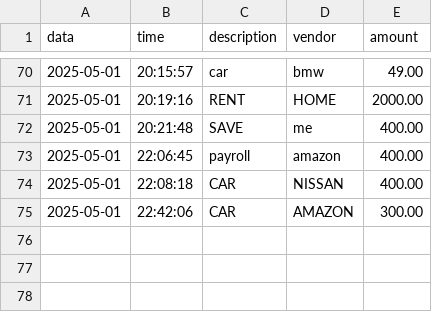
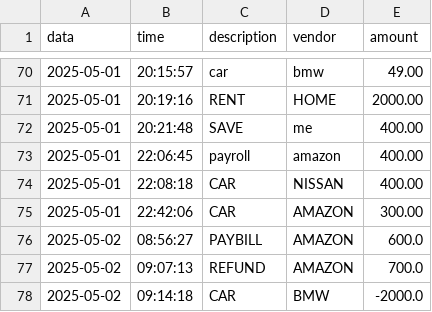
Before and after one commit to stevenvari/capstone-1, a CSV file: financialBudget/src/data/transactions.csv, drawn as a sheet; only a part is shown, gaps mark what is left out.

```diff
--- a/financialBudget/src/data/transactions.csv
+++ b/financialBudget/src/data/transactions.csv
@@ -75 +75,4 @@ data|time|description|vendor|amount
 2025-05-01|22:42:06|CAR|AMAZON|300.00
+2025-05-02|08:56:27|PAYBILL|AMAZON|600.0
+2025-05-02|09:07:13|REFUND|AMAZON|700.0
+2025-05-02|09:14:18|CAR|BMW|-2000.0
```
Also changed, not shown: 2 other files.
